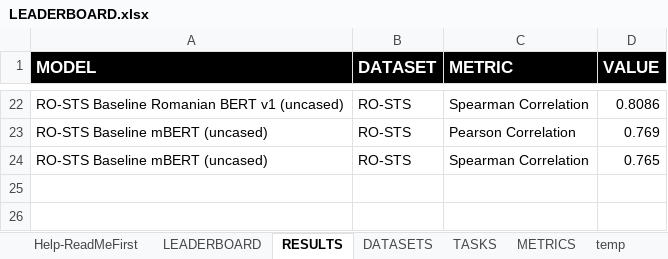
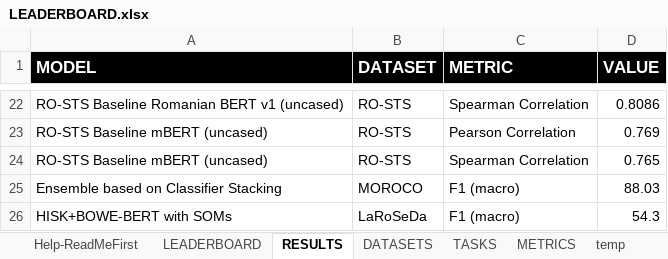
Before and after one commit to LiroBenchmark/LiroBenchmark.github.io, an Excel workbook: src/data/LEADERBOARD.xlsx, sheet RESULTS, drawn as a sheet; only a part is shown, gaps mark what is left out; values as stored, in another font and other column widths than the file's, no borders; the diff names each change by its address in the sheet, - before the commit and + after, or states it on an @@ line.

Commit message:
Add files via upload
Added results for MOROCO and LaRoSeDa

```diff
--- a/src/data/LEADERBOARD.xlsx (sheet RESULTS)
+++ b/src/data/LEADERBOARD.xlsx (sheet RESULTS)
+row 25: Ensemble based on Classifier Stacking | MOROCO | F1 (macro) | 88.03
+row 26: HISK+BOWE-BERT with SOMs | LaRoSeDa | F1 (macro) | 54.3
```
Also changed, not shown: sheet LEADERBOARD, sheet METRICS, sheet DATASETS.
